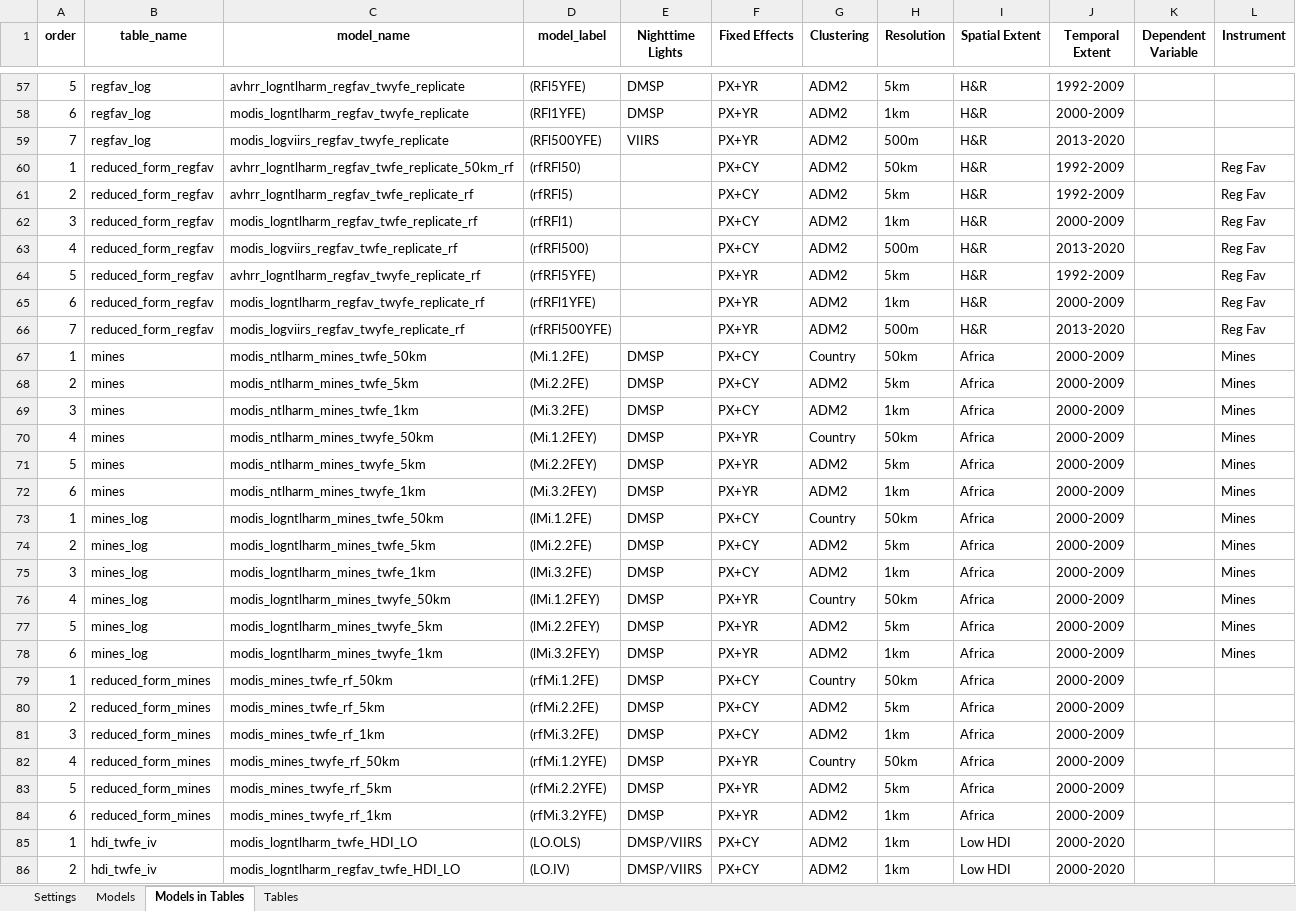
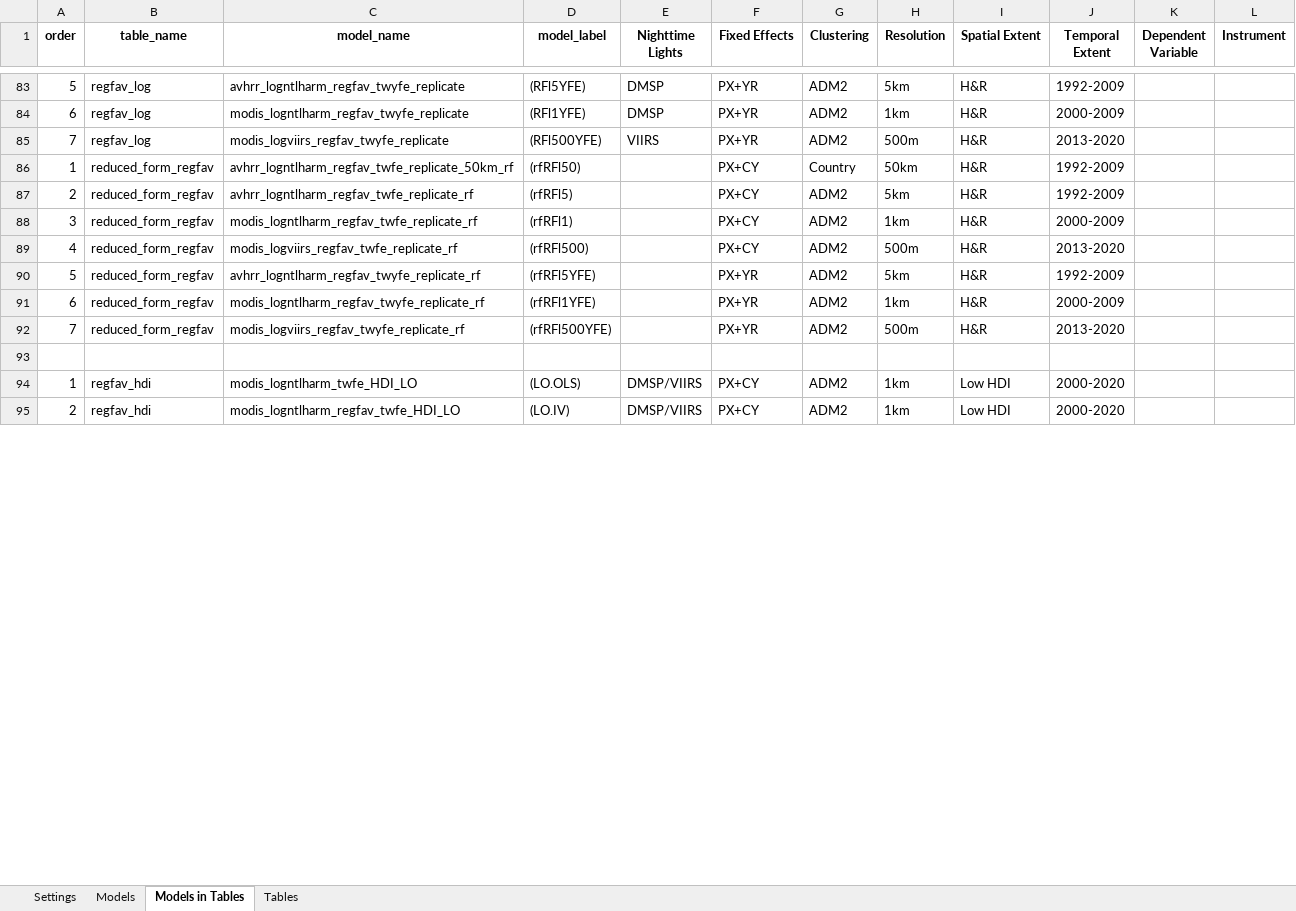
Before and after one commit to felixschulz385/growth-and-temperature, an Excel workbook: orchestration/configs/analysis.xlsx, sheet Models in Tables, drawn as a sheet; only a part is shown, gaps mark what is left out; values as stored, in another font and other column widths than the file's, no borders; removed rows and columns are numbered as before the commit, all else as after; the diff covers the shown part only; the diff names each change by its address in the sheet, - before the commit and + after, or states it on an @@ line.

Commit message:
Refine analysis runtime planning, geometry assembly updates, table exports, compression resume cleanup, and supporting SLURM/log tooling. - feat: derive analysis SLURM runtimes from dataset/method defaults and add a log-screening utility for runtime summaries - feat: refactor geometry assembly with tiled partial aggregation, update-mode datasource replacement, `all_touched` rasterization, progress logging, and fill-value handling - feat: generate downloadable table archives and merge first-stage coefficient rows across endogenous variables - feat: add resumable coldstore compression with checksum backfill, verified raw-source cleanup, and longer compression SLURM budgets - fix: use the configured data root for geometry assembly geobox setup and harden Dask shutdown/log filtering - chore: update analysis workbook/notebooks, extend assemble-update runtime, and remove stale generated DuckReg result files

```diff
--- a/orchestration/configs/analysis.xlsx (sheet Models in Tables)
+++ b/orchestration/configs/analysis.xlsx (sheet Models in Tables)
-G86 (Clustering): ADM2
+G86 (Clustering): Country
-L86:L92 (Instrument): Reg Fav
+L86:L92 (Instrument): (empty)
-row 93: 1 | mines | modis_ntlharm_mines_twfe_50km | (Mi.1.2FE) | DMSP | PX+CY | Country | 50km | Africa | 2000-2009 |  | Mines
+row 93: (empty)
-row 68: 2 | mines | modis_ntlharm_mines_twfe_5km | (Mi.2.2FE) | DMSP | PX+CY | ADM2 | 5km | Africa | 2000-2009 |  | Mines
-row 69: 3 | mines | modis_ntlharm_mines_twfe_1km | (Mi.3.2FE) | DMSP | PX+CY | ADM2 | 1km | Africa | 2000-2009 |  | Mines
-row 70: 4 | mines | modis_ntlharm_mines_twyfe_50km | (Mi.1.2FEY) | DMSP | PX+YR | Country | 50km | Africa | 2000-2009 |  | Mines
-row 71: 5 | mines | modis_ntlharm_mines_twyfe_5km | (Mi.2.2FEY) | DMSP | PX+YR | ADM2 | 5km | Africa | 2000-2009 |  | Mines
-row 72: 6 | mines | modis_ntlharm_mines_twyfe_1km | (Mi.3.2FEY) | DMSP | PX+YR | ADM2 | 1km | Africa | 2000-2009 |  | Mines
-row 73: 1 | mines_log | modis_logntlharm_mines_twfe_50km | (lMi.1.2FE) | DMSP | PX+CY | Country | 50km | Africa | 2000-2009 |  | Mines
-row 74: 2 | mines_log | modis_logntlharm_mines_twfe_5km | (lMi.2.2FE) | DMSP | PX+CY | ADM2 | 5km | Africa | 2000-2009 |  | Mines
-row 75: 3 | mines_log | modis_logntlharm_mines_twfe_1km | (lMi.3.2FE) | DMSP | PX+CY | ADM2 | 1km | Africa | 2000-2009 |  | Mines
-row 76: 4 | mines_log | modis_logntlharm_mines_twyfe_50km | (lMi.1.2FEY) | DMSP | PX+YR | Country | 50km | Africa | 2000-2009 |  | Mines
-row 77: 5 | mines_log | modis_logntlharm_mines_twyfe_5km | (lMi.2.2FEY) | DMSP | PX+YR | ADM2 | 5km | Africa | 2000-2009 |  | Mines
-row 78: 6 | mines_log | modis_logntlharm_mines_twyfe_1km | (lMi.3.2FEY) | DMSP | PX+YR | ADM2 | 1km | Africa | 2000-2009 |  | Mines
-row 79: 1 | reduced_form_mines | modis_mines_twfe_rf_50km | (rfMi.1.2FE) | DMSP | PX+CY | Country | 50km | Africa | 2000-2009
-row 80: 2 | reduced_form_mines | modis_mines_twfe_rf_5km | (rfMi.2.2FE) | DMSP | PX+CY | ADM2 | 5km | Africa | 2000-2009
-row 81: 3 | reduced_form_mines | modis_mines_twfe_rf_1km | (rfMi.3.2FE) | DMSP | PX+CY | ADM2 | 1km | Africa | 2000-2009
-row 82: 4 | reduced_form_mines | modis_mines_twyfe_rf_50km | (rfMi.1.2YFE) | DMSP | PX+YR | Country | 50km | Africa | 2000-2009
-row 83: 5 | reduced_form_mines | modis_mines_twyfe_rf_5km | (rfMi.2.2YFE) | DMSP | PX+YR | ADM2 | 5km | Africa | 2000-2009
-row 84: 6 | reduced_form_mines | modis_mines_twyfe_rf_1km | (rfMi.3.2YFE) | DMSP | PX+YR | ADM2 | 1km | Africa | 2000-2009
-B94:B95 (table_name): hdi_twfe_iv
+B94:B95 (table_name): regfav_hdi
```
Also changed, not shown: 118 added rows and 21 edited cells elsewhere in this sheet, sheet Models, sheet Tables, 16 other files.
